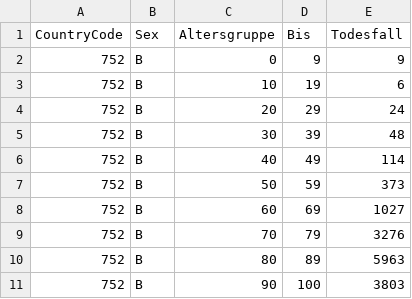
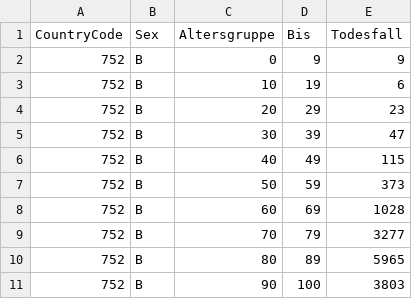
Before and after one commit to Byggvir/R-Example, a CSV file: data/CoViD19Deaths/752.csv, drawn as a sheet.

```diff
--- a/data/CoViD19Deaths/752.csv
+++ b/data/CoViD19Deaths/752.csv
@@ -3,9 +3,9 @@ CountryCode,Sex,Altersgruppe,Bis,Todesfall
 752,B,10,19,6
-752,B,20,29,24
-752,B,30,39,48
-752,B,40,49,114
+752,B,20,29,23
+752,B,30,39,47
+752,B,40,49,115
 752,B,50,59,373
-752,B,60,69,1027
-752,B,70,79,3276
-752,B,80,89,5963
+752,B,60,69,1028
+752,B,70,79,3277
+752,B,80,89,5965
 752,B,90,100,3803
```
Also changed, not shown: 44 other files.
